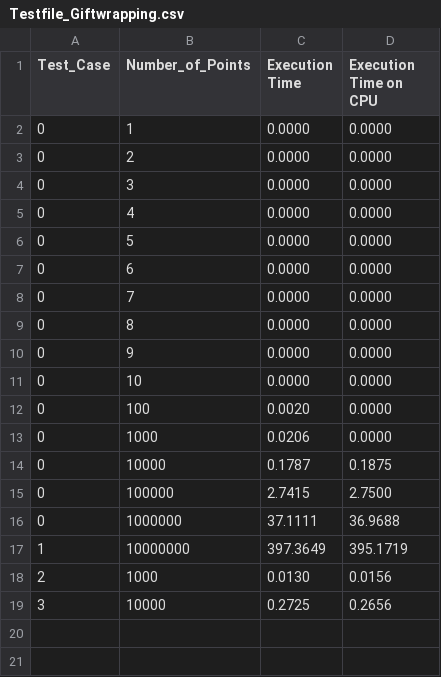
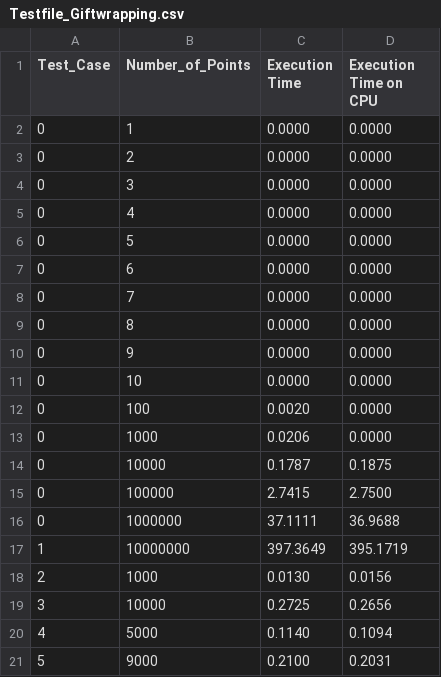
Before and after one commit to eliasmarcon/Convex_Hull, a CSV file: prod_files/test_csv_files/Testfile_Giftwrapping.csv, drawn as a sheet.

```diff
--- a/prod_files/test_csv_files/Testfile_Giftwrapping.csv
+++ b/prod_files/test_csv_files/Testfile_Giftwrapping.csv
@@ -19 +19,3 @@ Test_Case,Number_of_Points,Execution Time,Execution Time on CPU
 3,10000,0.2725,0.2656
+4,5000,0.1140,0.1094
+5,9000,0.2100,0.2031
```
Also changed, not shown: 20 other files.
